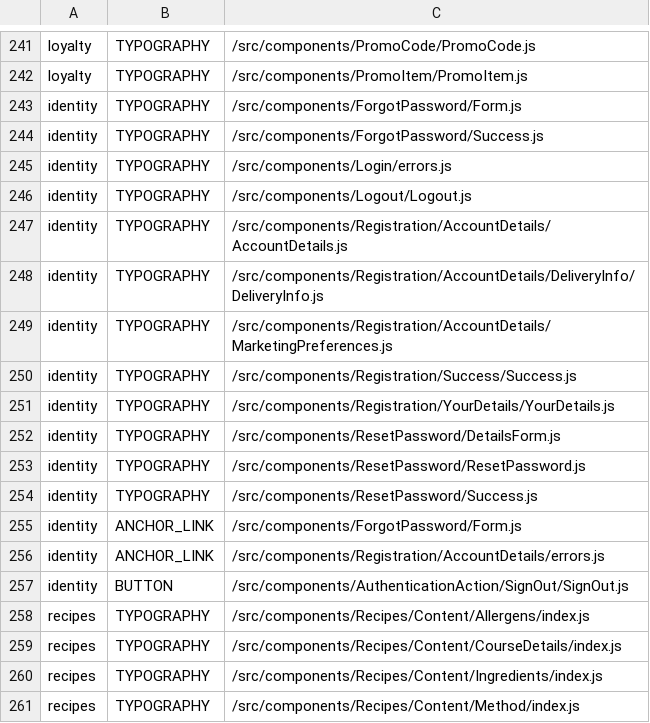
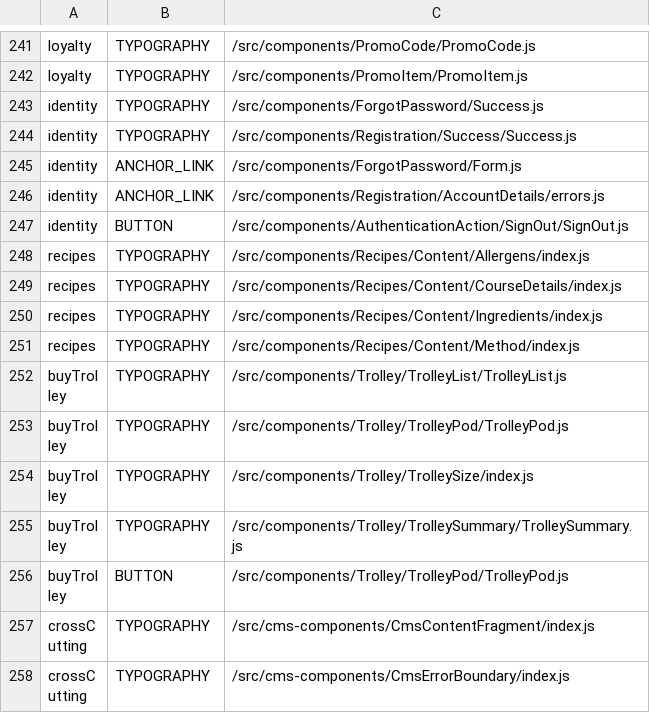
Before and after one commit to poshaughnessy/ingredients-report, a CSV file: output/priority-deprecated-html-elements-by-team.csv, drawn as a sheet; only a part is shown, gaps mark what is left out; the shorter side is filled out with more unchanged rows.

```diff
--- a/output/priority-deprecated-html-elements-by-team.csv
+++ b/output/priority-deprecated-html-elements-by-team.csv
@@ -242,14 +242,4 @@ loyalty,TYPOGRAPHY,/src/components/PromoCode/PromoCode.js
 loyalty,TYPOGRAPHY,/src/components/PromoItem/PromoItem.js
-identity,TYPOGRAPHY,/src/components/ForgotPassword/Form.js
 identity,TYPOGRAPHY,/src/components/ForgotPassword/Success.js
-identity,TYPOGRAPHY,/src/components/Login/errors.js
-identity,TYPOGRAPHY,/src/components/Logout/Logout.js
-identity,TYPOGRAPHY,/src/components/Registration/AccountDetails/AccountDetails.js
-identity,TYPOGRAPHY,/src/components/Registration/AccountDetails/DeliveryInfo/DeliveryInfo.js
-identity,TYPOGRAPHY,/src/components/Registration/AccountDetails/MarketingPreferences.js
 identity,TYPOGRAPHY,/src/components/Registration/Success/Success.js
-identity,TYPOGRAPHY,/src/components/Registration/YourDetails/YourDetails.js
-identity,TYPOGRAPHY,/src/components/ResetPassword/DetailsForm.js
-identity,TYPOGRAPHY,/src/components/ResetPassword/ResetPassword.js
-identity,TYPOGRAPHY,/src/components/ResetPassword/Success.js
 identity,ANCHOR_LINK,/src/components/ForgotPassword/Form.js
```
Also changed, not shown: output/deprecated-by-team.csv, output/priority-deprecated-by-team.csv, 1 other file.
